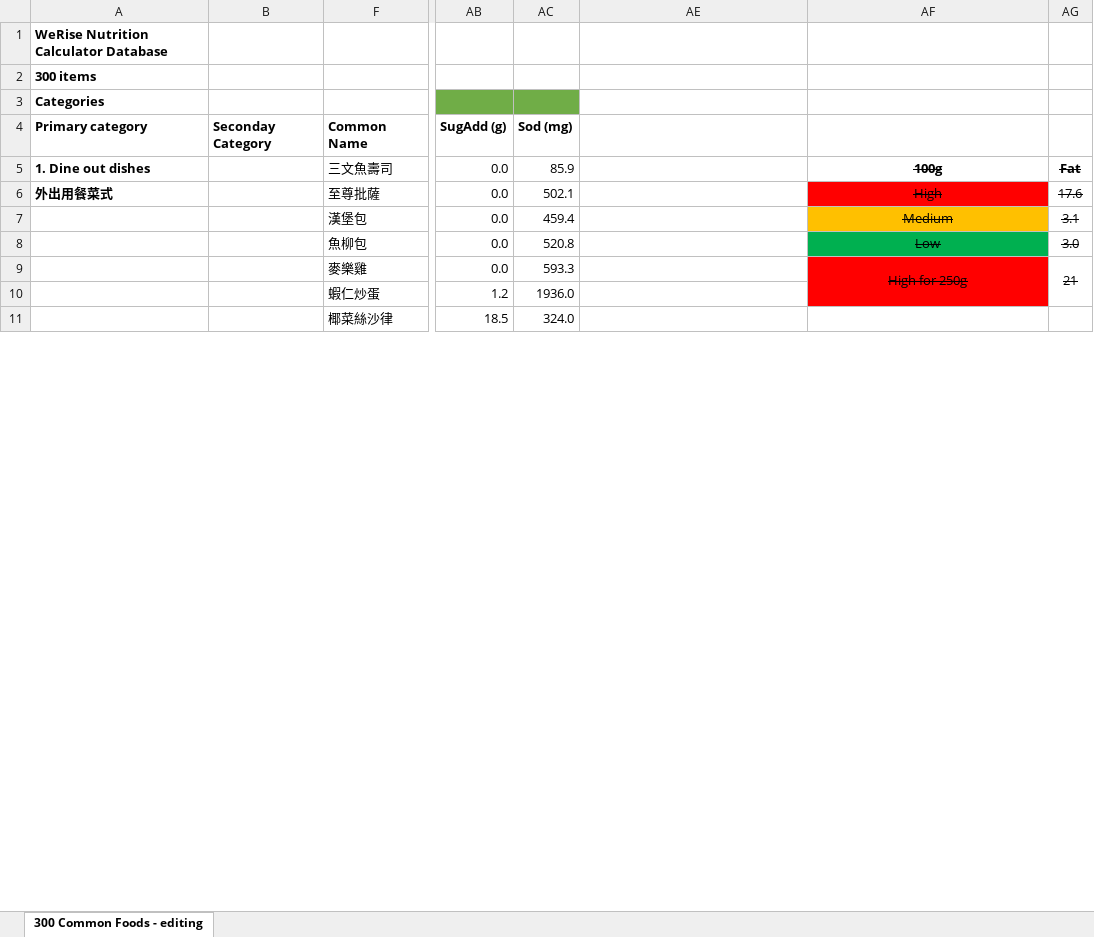
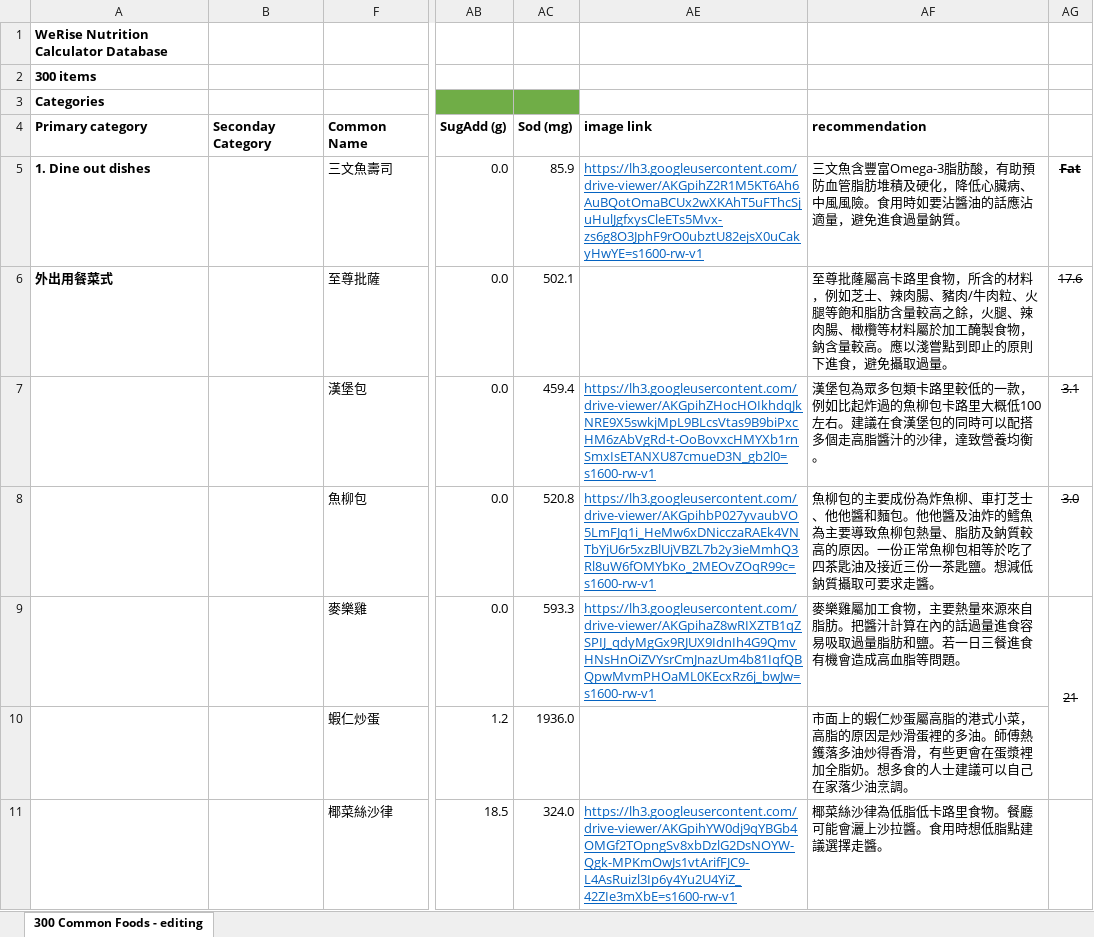
Before and after one commit to SkullCutter02/nutrition-calculator, an Excel workbook: public/food-data.xlsx, sheet 300 Common Foods - editing, drawn as a sheet; only a part is shown, gaps mark what is left out; values as stored, in another font and other column widths than the file's, no borders; charts and pictures and conditional formats not drawn; removed rows and columns are numbered as before the commit, all else as after; the diff covers the shown part only; the diff names each change by its address in the sheet, - before the commit and + after, or states it on an @@ line.

Commit message:
Incorporated images

```diff
--- a/public/food-data.xlsx (sheet 300 Common Foods - editing)
+++ b/public/food-data.xlsx (sheet 300 Common Foods - editing)
-AE4: (empty)
+AE4: image link
-AF4: (empty)
+AF4: recommendation
-AE5: (empty)
+AE5: https://lh3.googleusercontent.com/drive-viewer/AKGpihZ2R1M5KT6Ah6AuBQotOmaBCUx2wXKAhT5uFThcSjuHulJgfxysCleETs5Mvx-zs6g8O3JphF9rO0ubztU82ejsX0uCakyHwYE=s1600-rw-v1
-AF5: 100g
+AF5: 三文魚含豐富Omega-3脂肪酸，有助預防血管脂肪堆積及硬化，降低心臟病、中風風險。食用時如要沾醬油的話應沾適量，避免進食過量鈉質。
@@ AF5:AF9 strikethrough: on → off, alignment: center → left @@
-AF5 bold: on
+AF5 bold: off
-AF6: High
+AF6: 至尊批蕯屬高卡路里食物，所含的材料，例如芝士、辣肉腸、豬肉/牛肉粒、火腿等飽和脂肪含量較高之餘，火腿、辣肉腸、橄欖等材料屬於加工醃製食物，鈉含量較高。應以淺嘗點到即止的原則下進食，避免攝取過量。
-AF6 fill: #FF0000
+AF6 fill: none
-AE7: (empty)
+AE7: https://lh3.googleusercontent.com/drive-viewer/AKGpihZHocHOIkhdqJkNRE9X5swkjMpL9BLcsVtas9B9biPxcHM6zAbVgRd-t-OoBovxcHMYXb1rnSmxIsETANXU87cmueD3N_gb2l0=s1600-rw-v1
-AF7: Medium
+AF7: 漢堡包為眾多包類卡路里較低的一款，例如比起炸過的魚柳包卡路里大概低100左右。建議在食漢堡包的同時可以配搭多個走高脂醬汁的沙律，達致營養均衡。
-AF7 fill: #FFC000
+AF7 fill: none
-AE8: (empty)
+AE8: https://lh3.googleusercontent.com/drive-viewer/AKGpihbP027yvaubVO5LmFJq1i_HeMw6xDNicczaRAEk4VNTbYjU6r5xzBlUjVBZL7b2y3ieMmhQ3Rl8uW6fOMYbKo_2MEOvZOqR99c=s1600-rw-v1
-AF8: Low
+AF8: 魚柳包的主要成份為炸魚柳、車打芝士、他他醬和麵包。他他醬及油炸的鱈魚為主要導致魚柳包熱量、脂肪及鈉質較高的原因。一份正常魚柳包相等於吃了四茶匙油及接近三份一茶匙鹽。想減低鈉質攝取可要求走醬。
-AF8 fill: #00B050
+AF8 fill: none
-AE9: (empty)
+AE9: https://lh3.googleusercontent.com/drive-viewer/AKGpihaZ8wRIXZTB1qZSPIJ_qdyMgGx9RJUX9IdnIh4G9QmvHNsHnOiZVYsrCmJnazUm4b81IqfQBQpwMvmPHOaML0KEcxRz6j_bwJw=s1600-rw-v1
-AF9: High for 250g
+AF9: 麥樂雞屬加工食物，主要熱量來源來自脂肪。把醬汁計算在內的話過量進食容易吸取過量脂肪和鹽。若一日三餐進食有機會造成高血脂等問題。
-AF9 fill: #FF0000
+AF9 fill: none
-AF9:AF10 merged
-AF10: (empty)
+AF10: 市面上的蝦仁炒蛋屬高脂的港式小菜，高脂的原因是炒滑蛋裡的多油。師傅熱鑊落多油炒得香滑，有些更會在蛋漿裡加全脂奶。想多食的人士建議可以自己在家落少油烹調。
-AE11: (empty)
+AE11: https://lh3.googleusercontent.com/drive-viewer/AKGpihYW0dj9qYBGb4OMGf2TOpngSv8xbDzlG2DsNOYW-Qgk-MPKmOwJs1vtArifFJC9-L4AsRuizl3Ip6y4Yu2U4YiZ_42ZIe3mXbE=s1600-rw-v1
-AF11: (empty)
+AF11: 椰菜絲沙律為低脂低卡路里食物。餐廳可能會灑上沙拉醬。食用時想低脂點建議選擇走醬。
```
Also changed, not shown: 16 added rows, 466 edited cells and cell formats elsewhere in this sheet, charts or pictures, 3 other files.
